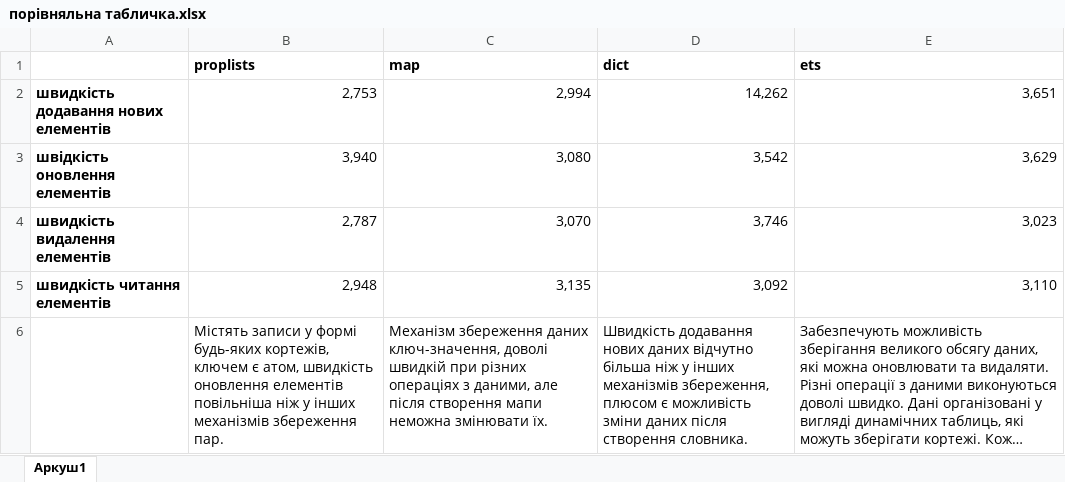
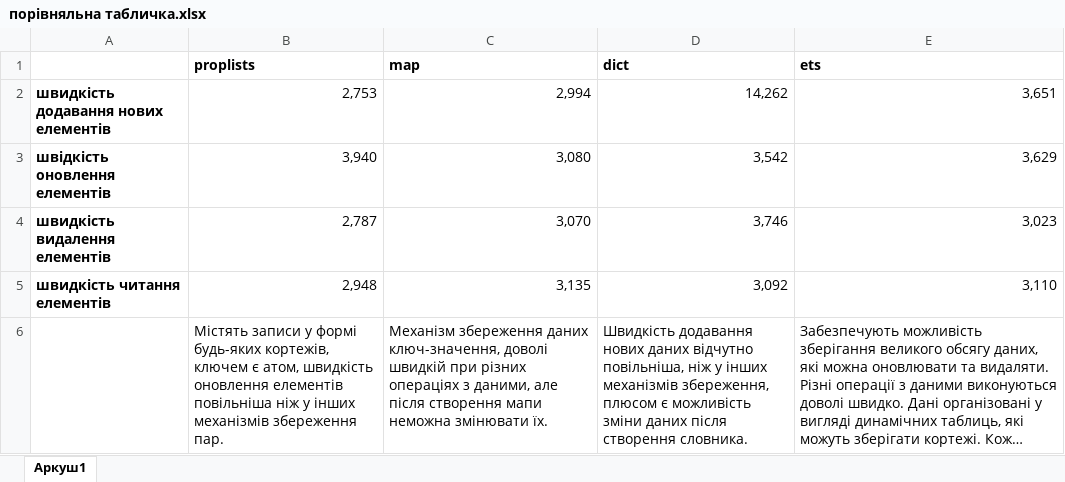
Before and after one commit to likaantonenko/homework5, an Excel workbook: lesson5_task01/порівняльна табличка.xlsx, sheet Аркуш1, drawn as a sheet; long unchanged cells end in …; values as stored, in another font and other column widths than the file's, no borders; the diff names each change by its address in the sheet, - before the commit and + after, or states it on an @@ line.

Commit message:
add change

```diff
--- a/lesson5_task01/порівняльна табличка.xlsx (sheet Аркуш1)
+++ b/lesson5_task01/порівняльна табличка.xlsx (sheet Аркуш1)
-D6 (dict): …даних відчутно більша ніж у…
+D6 (dict): …даних відчутно повільніша, ніж у…
```
